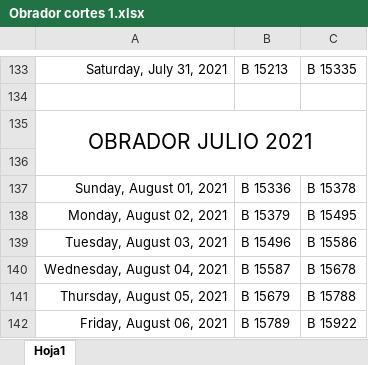
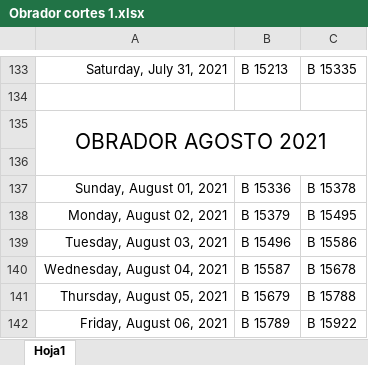
Before and after one commit to Hydra9999414/Cortes, an Excel workbook: Obrador cortes 1.xlsx, sheet Hoja1, drawn as a sheet; only a part is shown, gaps mark what is left out; values as stored, in another font and other column widths than the file's, no borders; the diff covers the shown part only; the diff names each change by its address in the sheet, - before the commit and + after, or states it on an @@ line.

```diff
--- a/Obrador cortes 1.xlsx (sheet Hoja1)
+++ b/Obrador cortes 1.xlsx (sheet Hoja1)
-A135: OBRADOR JULIO 2021
+A135: OBRADOR AGOSTO 2021
```
Also changed, not shown: 33 added rows and 2 edited cells elsewhere in this sheet, Personal Obrador.xlsx.
